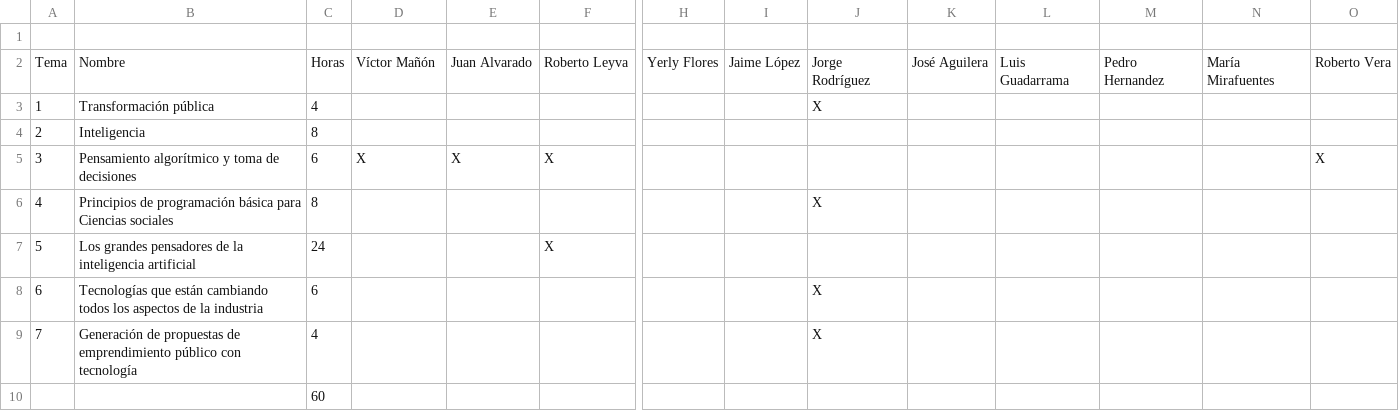
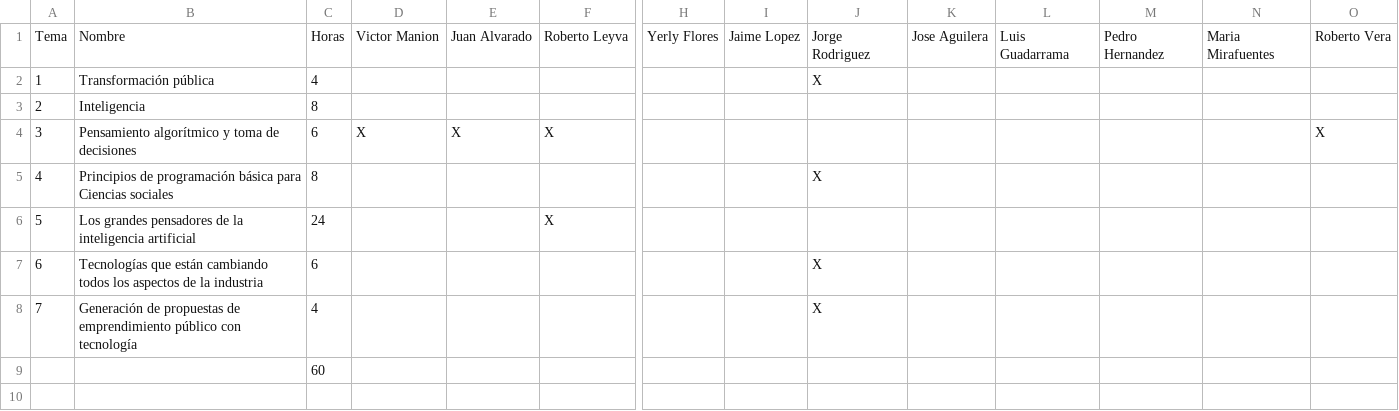
Before and after one commit to CanmingCai/programacion-evolutiva, a CSV file: TC1001B-Profesores.csv, drawn as a sheet; only a part is shown, gaps mark what is left out; removed rows and columns are numbered as before the commit, all else as after; rows hold the shown columns only; the diff names each change by its address in the sheet, - before the commit and + after, or states it on an @@ line.

Commit message:
profesor siuuu

```diff
--- a/TC1001B-Profesores.csv
+++ b/TC1001B-Profesores.csv
-row 1: (empty)
-D1: Víctor Mañón
+D1: Victor Manion
-I1: Jaime López
+I1: Jaime Lopez
-J1: Jorge Rodríguez
+J1: Jorge Rodriguez
-K1: José Aguilera
+K1: Jose Aguilera
-N1: María Mirafuentes
+N1: Maria Mirafuentes
```
Also changed, not shown: TC1002B-Profesores.csv, TC1004B-Profesores.csv, 10 other files.
